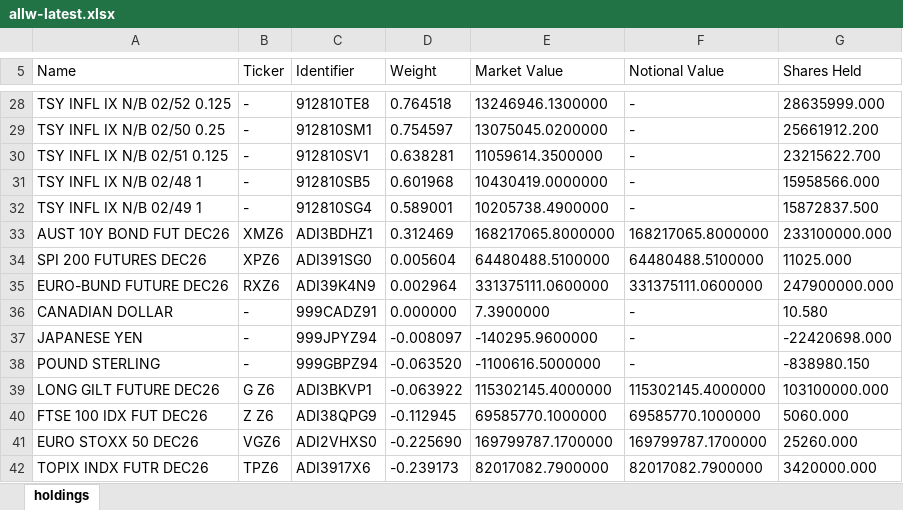
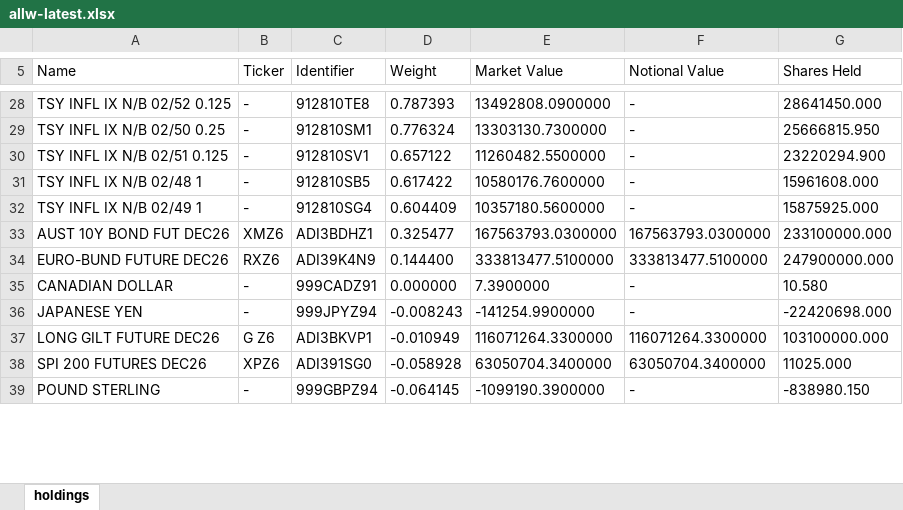
Before and after one commit to stahlan/allw-holdings-mirror, an Excel workbook: latest/allw-latest.xlsx, sheet holdings, drawn as a sheet; only a part is shown, gaps mark what is left out; values as stored, in another font and other column widths than the file's, no borders; removed rows and columns are numbered as before the commit, all else as after; the diff covers the shown part only; the diff names each change by its address in the sheet, - before the commit and + after, or states it on an @@ line.

```diff
--- a/latest/allw-latest.xlsx (sheet holdings)
+++ b/latest/allw-latest.xlsx (sheet holdings)
-D28 (Weight): 0.764518
+D28 (Weight): 0.787393
-E28 (Market Value): 13246946.1300000
+E28 (Market Value): 13492808.0900000
-G28 (Shares Held): 28635999.000
+G28 (Shares Held): 28641450.000
-D29 (Weight): 0.754597
+D29 (Weight): 0.776324
-E29 (Market Value): 13075045.0200000
+E29 (Market Value): 13303130.7300000
-G29 (Shares Held): 25661912.200
+G29 (Shares Held): 25666815.950
-D30 (Weight): 0.638281
+D30 (Weight): 0.657122
-E30 (Market Value): 11059614.3500000
+E30 (Market Value): 11260482.5500000
-G30 (Shares Held): 23215622.700
+G30 (Shares Held): 23220294.900
-D31 (Weight): 0.601968
+D31 (Weight): 0.617422
-E31 (Market Value): 10430419.0000000
+E31 (Market Value): 10580176.7600000
-G31 (Shares Held): 15958566.000
+G31 (Shares Held): 15961608.000
-D32 (Weight): 0.589001
+D32 (Weight): 0.604409
-E32 (Market Value): 10205738.4900000
+E32 (Market Value): 10357180.5600000
-G32 (Shares Held): 15872837.500
+G32 (Shares Held): 15875925.000
-D33 (Weight): 0.312469
+D33 (Weight): 0.325477
-E33 (Market Value): 168217065.8000000
+E33 (Market Value): 167563793.0300000
-F33 (Notional Value): 168217065.8000000
+F33 (Notional Value): 167563793.0300000
-row 34: SPI 200 FUTURES DEC26 | XPZ6 | ADI391SG0 | 0.005604 | 64480488.5100000 | 64480488.5100000 | 11025.000
-D34 (Weight): 0.002964
+D34 (Weight): 0.144400
-E34 (Market Value): 331375111.0600000
+E34 (Market Value): 333813477.5100000
-F34 (Notional Value): 331375111.0600000
+F34 (Notional Value): 333813477.5100000
-D36 (Weight): -0.008097
+D36 (Weight): -0.008243
-E36 (Market Value): -140295.9600000
+E36 (Market Value): -141254.9900000
+row 37: LONG GILT FUTURE DEC26 | G Z6 | ADI3BKVP1 | -0.010949 | 116071264.3300000 | 116071264.3300000 | 103100000.000
+row 38: SPI 200 FUTURES DEC26 | XPZ6 | ADI391SG0 | -0.058928 | 63050704.3400000 | 63050704.3400000 | 11025.000
-D39 (Weight): -0.063520
+D39 (Weight): -0.064145
-E39 (Market Value): -1100616.5000000
+E39 (Market Value): -1099190.3900000
-row 39: LONG GILT FUTURE DEC26 | G Z6 | ADI3BKVP1 | -0.063922 | 115302145.4000000 | 115302145.4000000 | 103100000.000
-row 40: FTSE 100 IDX FUT DEC26 | Z Z6 | ADI38QPG9 | -0.112945 | 69585770.1000000 | 69585770.1000000 | 5060.000
-row 41: EURO STOXX 50 DEC26 | VGZ6 | ADI2VHXS0 | -0.225690 | 169799787.1700000 | 169799787.1700000 | 25260.000
-row 42: TOPIX INDX FUTR DEC26 | TPZ6 | ADI3917X6 | -0.239173 | 82017082.7900000 | 82017082.7900000 | 3420000.000
```
Also changed, not shown: 6 added rows, 3 removed rows and 69 edited cells elsewhere in this sheet, 2 other files.
